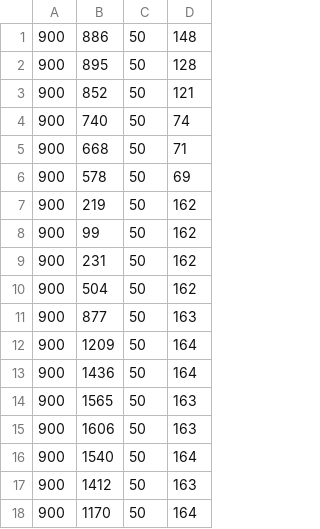
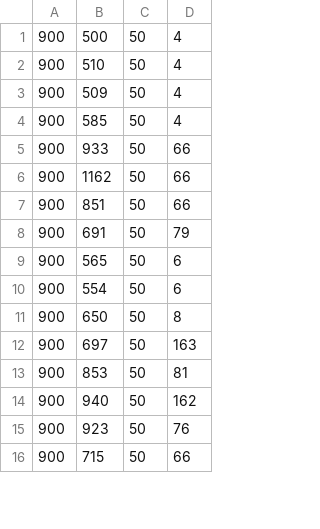
Before and after one commit to Ganon11/litec, a CSV file: trunk/Lab 5/Data collection/p4d70.csv, drawn as a sheet; only a part is shown; the diff covers the shown part only.

```diff
--- a/trunk/Lab 5/Data collection/p4d70.csv
+++ b/trunk/Lab 5/Data collection/p4d70.csv
@@ -1,18 +1,16 @@
-900,886,50,148
-900,895,50,128
-900,852,50,121
-900,740,50,74
-900,668,50,71
-900,578,50,69
-900,219,50,162
-900,99,50,162
-900,231,50,162
-900,504,50,162
-900,877,50,163
-900,1209,50,164
-900,1436,50,164
-900,1565,50,163
-900,1606,50,163
-900,1540,50,164
-900,1412,50,163
-900,1170,50,164
+900,500,50,4
+900,510,50,4
+900,509,50,4
+900,585,50,4
+900,933,50,66
+900,1162,50,66
+900,851,50,66
+900,691,50,79
+900,565,50,6
+900,554,50,6
+900,650,50,8
+900,697,50,163
+900,853,50,81
+900,940,50,162
+900,923,50,76
+900,715,50,66
```
Also changed, not shown: 1 added row, 5 removed rows and 76 edited cells elsewhere in this file, trunk/Lab 5/Data collection/p05d70.csv, trunk/Lab 5/Data collection/p12d180.csv, 10 other files.
